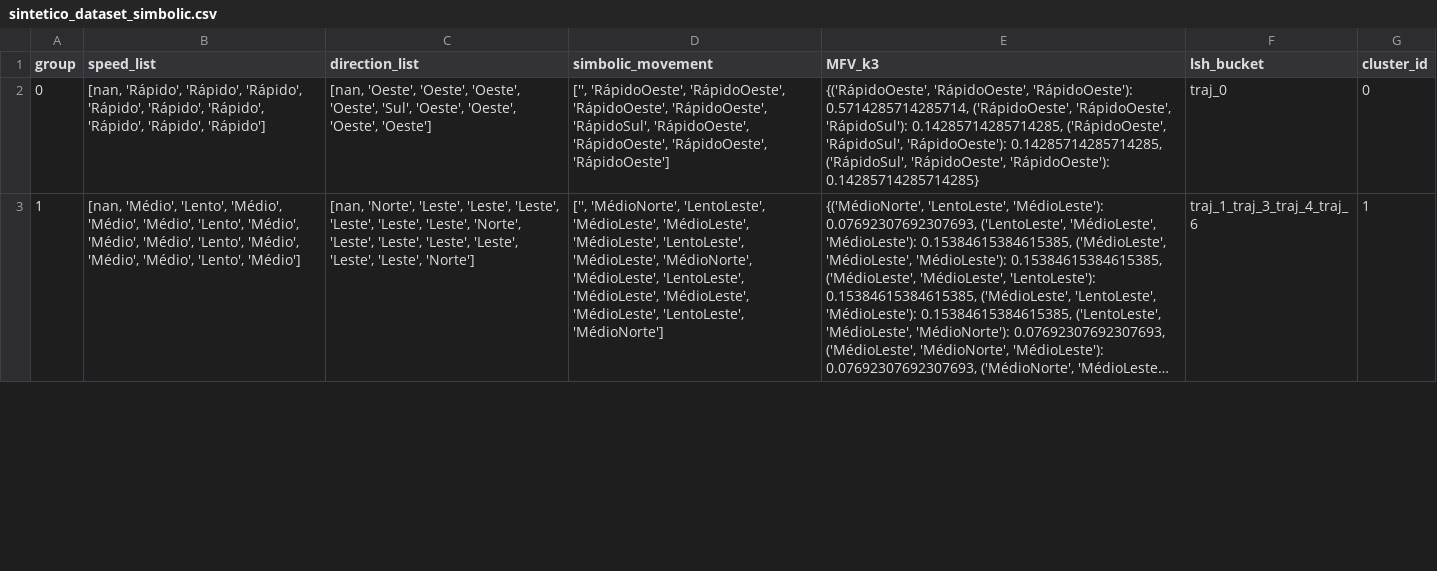
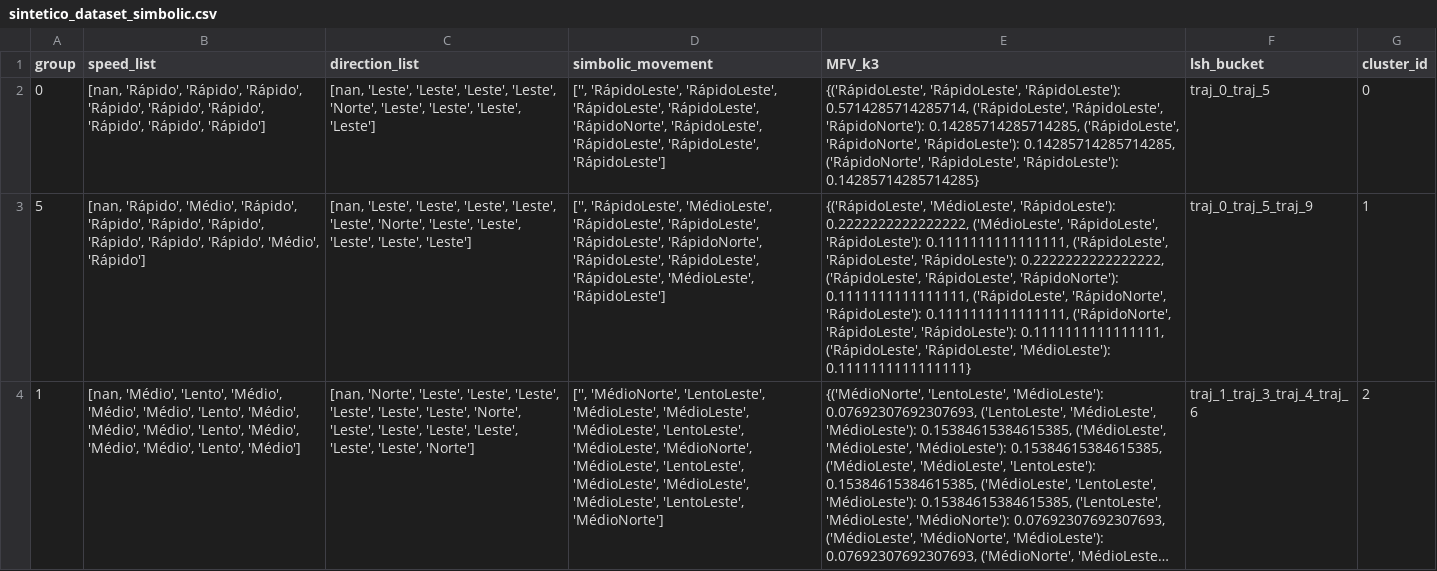
Before and after one commit to ccanacarla/BehaviourRugs, a CSV file: output_analysis/sintetico_dataset_simbolic.csv, drawn as a sheet; only a part is shown; long unchanged cells end in …; addresses are those after the commit; the diff covers the shown part only; the diff names each change by its address in the sheet, - before the commit and + after, or states it on an @@ line.

```diff
--- a/output_analysis/sintetico_dataset_simbolic.csv
+++ b/output_analysis/sintetico_dataset_simbolic.csv
-C2 (direction_list): [nan, 'Oeste', 'Oeste', 'Oeste', 'Oeste', 'Sul', 'Oeste', 'Oeste', 'Oeste', 'Oeste']
+C2 (direction_list): [nan, 'Leste', 'Leste', 'Leste', 'Leste', 'Norte', 'Leste', 'Leste', 'Leste', 'Leste']
-D2 (simbolic_movement): ['', 'RápidoOeste', 'RápidoOeste', 'RápidoOeste', 'RápidoOeste', 'RápidoSul', 'RápidoOeste', 'RápidoOeste', 'RápidoOeste', 'RápidoOeste']
+D2 (simbolic_movement): ['', 'RápidoLeste', 'RápidoLeste', 'RápidoLeste', 'RápidoLeste', 'RápidoNorte', 'RápidoLeste', 'RápidoLeste', 'RápidoLeste', 'RápidoLeste']
-E2 (MFV_k3): {('RápidoOeste', 'RápidoOeste', 'RápidoOeste'): 0.5714285714285714, ('RápidoOeste', 'RápidoOeste', 'RápidoSul'): 0.14285714285714285, ('RápidoOeste', 'RápidoSul', 'RápidoOeste'): 0.14285714285714285, ('RápidoSul', 'RápidoOeste', 'RápidoOeste'): 0.14285714285714285}
+E2 (MFV_k3): {('RápidoLeste', 'RápidoLeste', 'RápidoLeste'): 0.5714285714285714, ('RápidoLeste', 'RápidoLeste', 'RápidoNorte'): 0.14285714285714285, ('RápidoLeste', 'RápidoNorte', 'RápidoLeste'): 0.14285714285714285, ('RápidoNorte', 'RápidoLeste', 'RápidoLeste'): 0.14285714285714285}
-F2 (lsh_bucket): traj_0
+F2 (lsh_bucket): traj_0_traj_5
+row 3: 5 | [nan, 'Rápido', 'Médio', 'Rápido', 'Rápido', 'Rápido', 'Rápido', 'Rápido', 'Rápido', 'Rápido', 'Médio', 'Rápido'] | [nan, 'Leste', 'Leste', 'Leste', 'Leste', 'Leste', 'Norte', 'Leste', 'Leste', 'Leste', 'Leste', 'Leste'] | ['', 'RápidoLeste', 'MédioLeste', 'RápidoLeste', 'RápidoLeste', 'RápidoLeste', 'RápidoNorte', 'RápidoLeste', 'RápidoLeste', 'RápidoLeste', 'MédioLeste', 'RápidoLeste'] | {('RápidoLeste', 'MédioLeste', 'RápidoLeste'): 0.2222222222222222, ('MédioLeste', 'RápidoLeste', 'RápidoLeste'): 0.1111111111111111, ('RápidoLeste', 'RápidoLeste', 'RápidoLeste'): 0.2222222222222222, ('RápidoLeste', 'RápidoLeste', 'RápidoNorte'): 0.1111111111111111, ('RápidoLeste', 'RápidoNorte', 'RápidoLeste'): 0.1111111111111111, ('RápidoNorte', 'RápidoLeste', 'RápidoLeste'): 0.1111111111111111, ('RápidoLeste', 'RápidoLeste', 'MédioLeste'): 0.1111111111111111} | traj_0_traj_5_traj_9 | 1
-G4 (cluster_id): 1
+G4 (cluster_id): 2
```
Also changed, not shown: 1 removed row and 7 edited cells elsewhere in this file, output_analysis/sintetico_dataset_metrics.csv, 8 other files.
